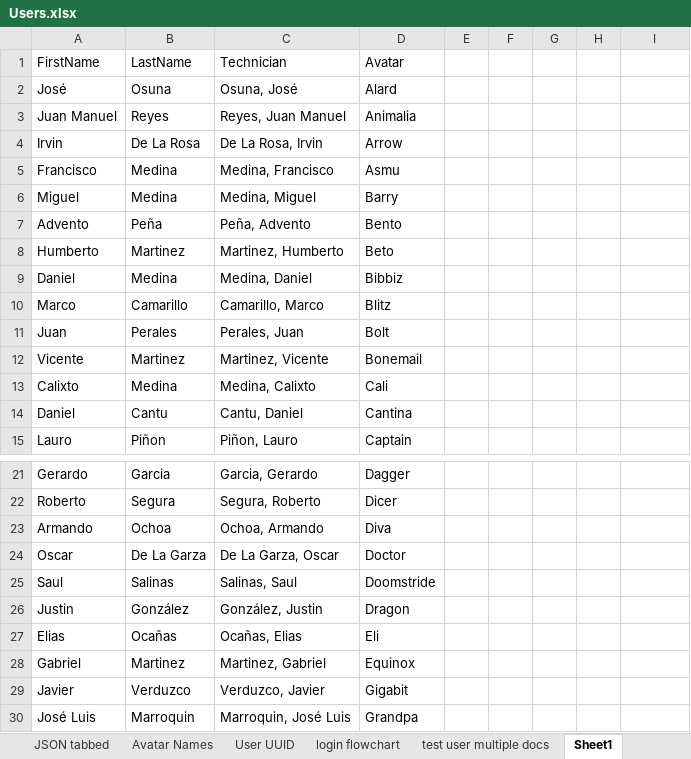
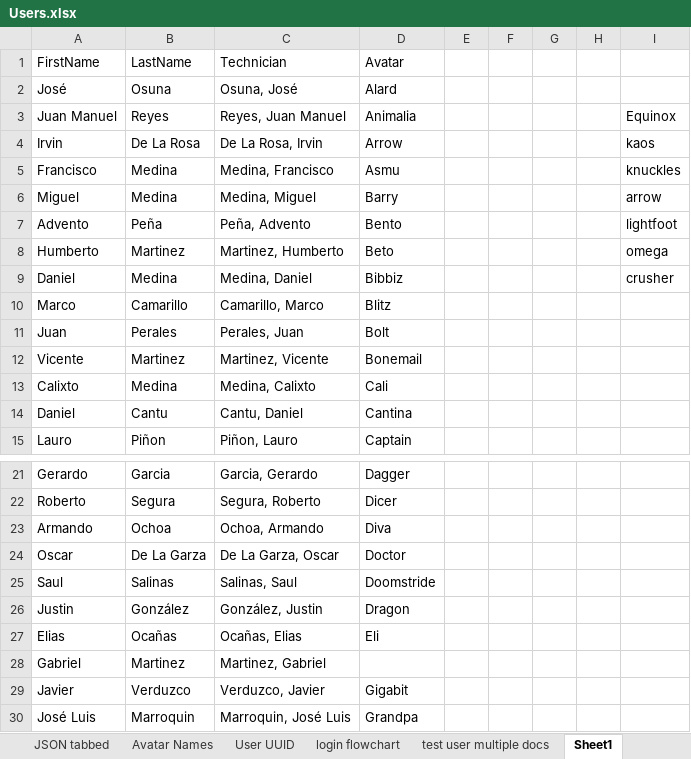
Before and after one commit to chorpler/OnSiteXOldAlpha, an Excel workbook: Docs/Excel/Users.xlsx, sheet Sheet1, drawn as a sheet; only a part is shown, gaps mark what is left out; values as stored, in another font and other column widths than the file's, no borders; the diff names each change by its address in the sheet, - before the commit and + after, or states it on an @@ line.

```diff
--- a/Docs/Excel/Users.xlsx (sheet Sheet1)
+++ b/Docs/Excel/Users.xlsx (sheet Sheet1)
-I3: (empty)
+I3: Equinox
-I4: (empty)
+I4: kaos
-I5: (empty)
+I5: knuckles
-I6: (empty)
+I6: arrow
-I7: (empty)
+I7: lightfoot
-I8: (empty)
+I8: omega
-I9: (empty)
+I9: crusher
-D28 (Avatar): Equinox
+D28 (Avatar): (empty)
```
Also changed, not shown: 3 other files.
